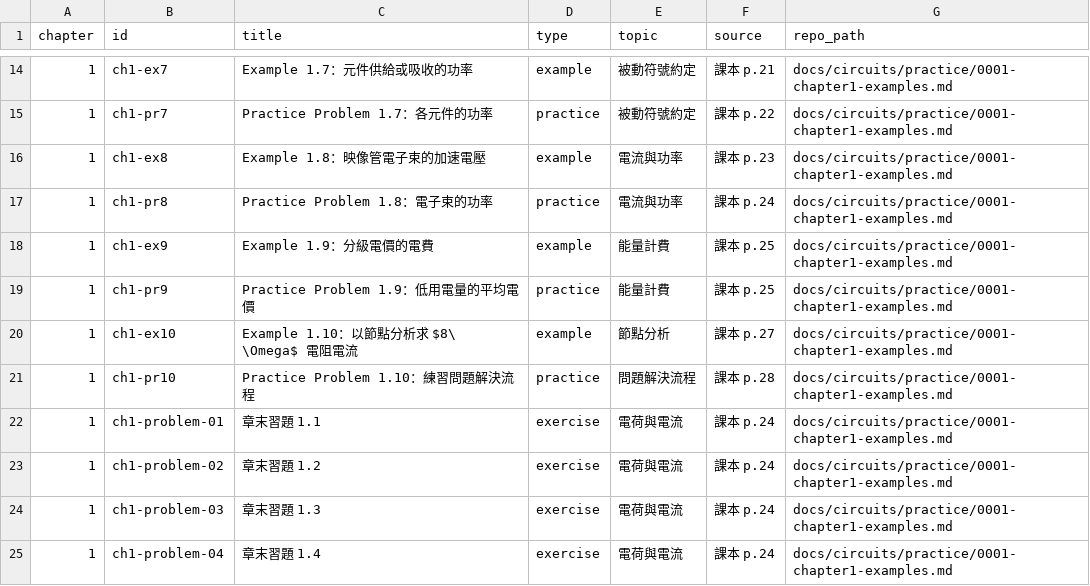
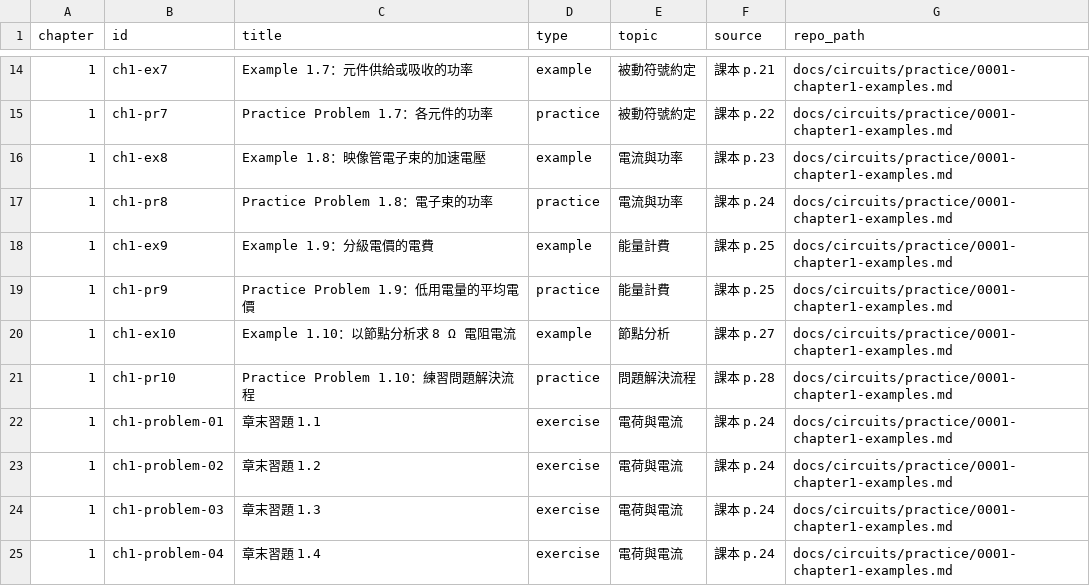
Before and after one commit to hekprowork/learningPages, a TSV file: .agents/skills/learningpages-question-bank-local/references/circuits.tsv, drawn as a sheet; only a part is shown, gaps mark what is left out.

Commit message:
Prepare practice pages for complete CI validation

```diff
--- a/.agents/skills/learningpages-question-bank-local/references/circuits.tsv
+++ b/.agents/skills/learningpages-question-bank-local/references/circuits.tsv
@@ -19,3 +19,3 @@ chapter	id	title	type	topic	source	repo_path
 1	ch1-pr9	Practice Problem 1.9：低用電量的平均電價	practice	能量計費	課本 p.25	docs/circuits/practice/0001-chapter1-examples.md
-1	ch1-ex10	Example 1.10：以節點分析求 $8\ \Omega$ 電阻電流	example	節點分析	課本 p.27	docs/circuits/practice/0001-chapter1-examples.md
+1	ch1-ex10	Example 1.10：以節點分析求 8 Ω 電阻電流	example	節點分析	課本 p.27	docs/circuits/practice/0001-chapter1-examples.md
 1	ch1-pr10	Practice Problem 1.10：練習問題解決流程	practice	問題解決流程	課本 p.28	docs/circuits/practice/0001-chapter1-examples.md
```
